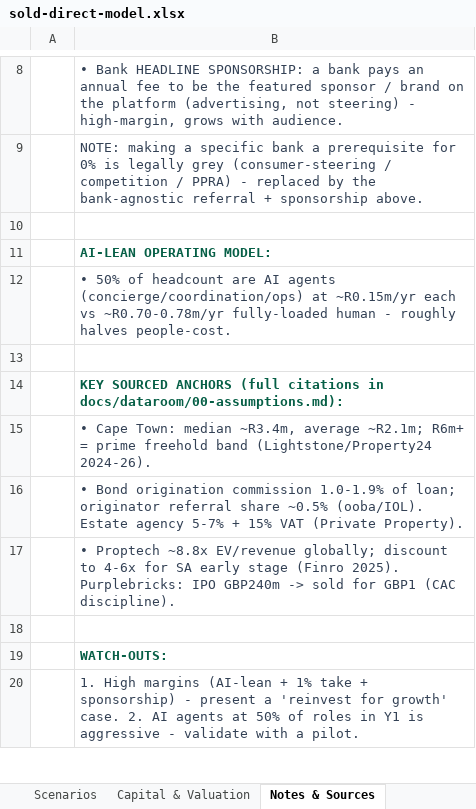
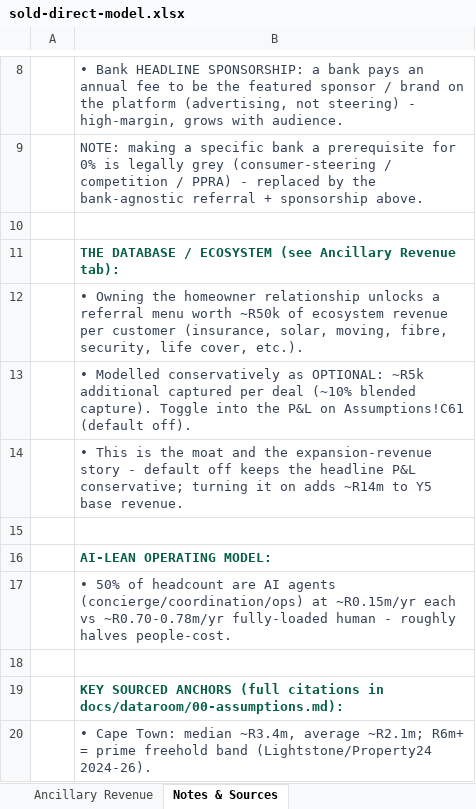
Before and after one commit to getluckyjo/sell-direct, an Excel workbook: docs/dataroom/sold-direct-model.xlsx, sheet Notes & Sources, drawn as a sheet; only a part is shown, gaps mark what is left out; the shorter side is filled out with more unchanged rows; values as stored, in another font and other column widths than the file's, no borders; the diff names each change by its address in the sheet, - before the commit and + after, or states it on an @@ line.

```diff
--- a/docs/dataroom/sold-direct-model.xlsx (sheet Notes & Sources)
+++ b/docs/dataroom/sold-direct-model.xlsx (sheet Notes & Sources)
+sheet tab: Ancillary Revenue
+row 11:  | THE DATABASE / ECOSYSTEM (see Ancillary Revenue tab):
+row 12:  | • Owning the homeowner relationship unlocks a referral menu worth ~R50k of ecosystem revenue per customer (insurance, solar, moving, fibre, security, life cover, etc.).
+row 13:  | • Modelled conservatively as OPTIONAL: ~R5k additional captured per deal (~10% blended capture). Toggle into the P&L on Assumptions!C61 (default off).
+row 14:  | • This is the moat and the expansion-revenue story - default off keeps the headline P&L conservative; turning it on adds ~R14m to Y5 base revenue.
+row 15: (empty)
```
Also changed, not shown: sheet Assumptions, sheet Scenarios, sheet P&L (Base), 5 other files.
